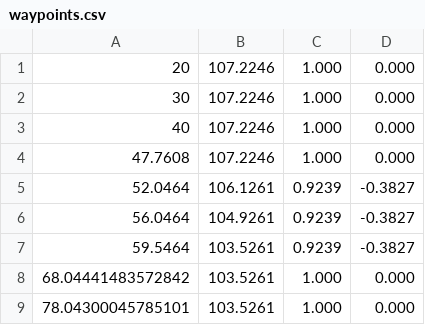
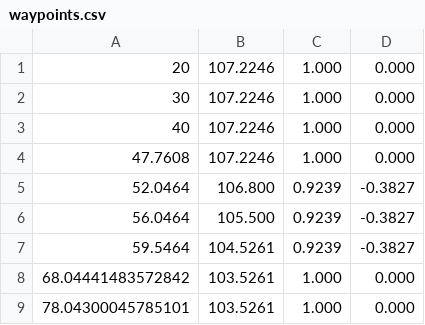
Before and after one commit to munzir/autonomous_tow_truck, a CSV file: src/waypoint_publisher/waypoint_publisher/waypoints.csv, drawn as a sheet; only a part is shown.

Commit message:
smooth diagonal

```diff
--- a/src/waypoint_publisher/waypoint_publisher/waypoints.csv
+++ b/src/waypoint_publisher/waypoint_publisher/waypoints.csv
@@ -4,5 +4,5 @@
 47.7608,107.2246,1.000,0.000
-52.0464,106.1261,0.9239,-0.3827
-56.0464,104.9261,0.9239,-0.3827
-59.5464,103.5261,0.9239,-0.3827
+52.0464,106.800,0.9239,-0.3827
+56.0464,105.500,0.9239,-0.3827
+59.5464,104.5261,0.9239,-0.3827
 68.04441483572842,103.5261,1.000, 0.000
```
